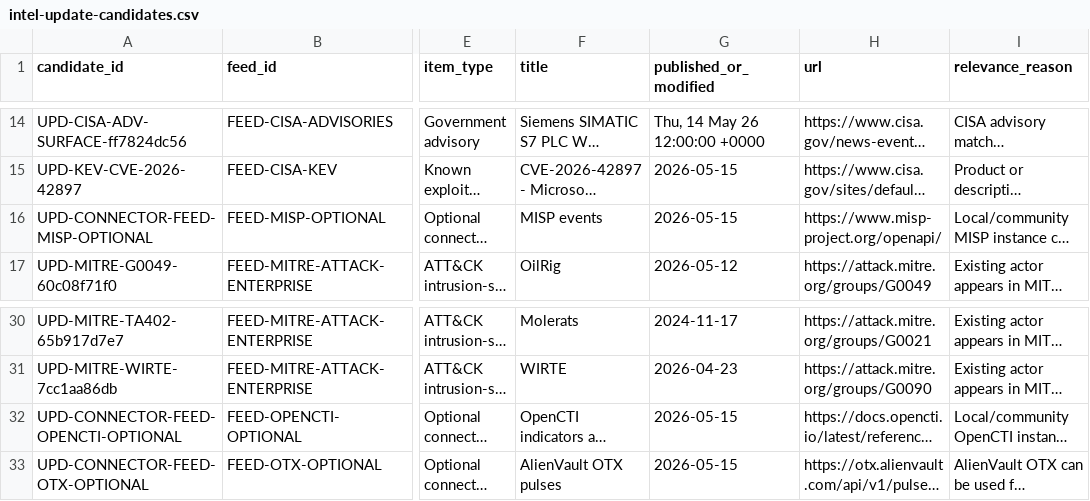
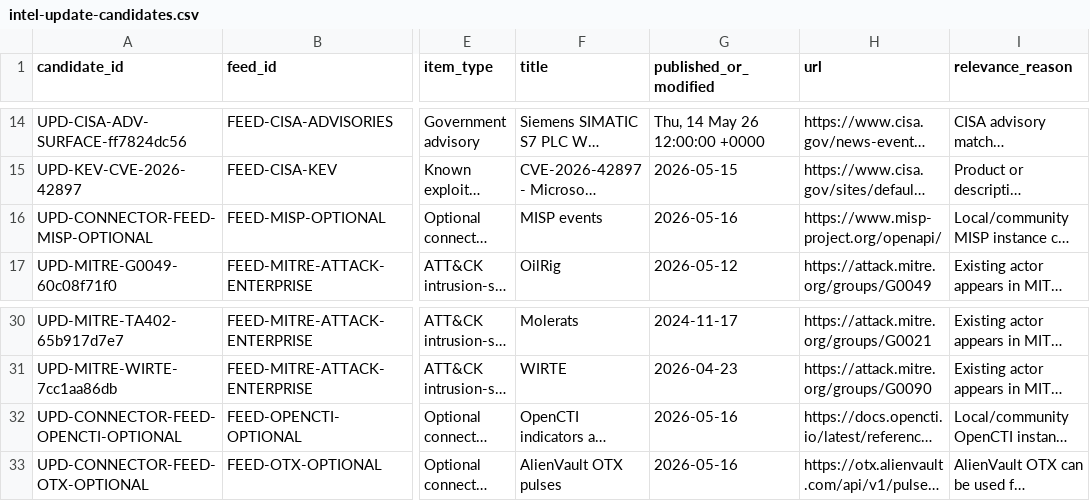
Before and after one commit to anpa1200/israel-government-threat-actors-cti, a CSV file: data/intel-update-candidates.csv, drawn as a sheet; only a part is shown, gaps mark what is left out; long unchanged cells end in …; the diff names each change by its address in the sheet, - before the commit and + after, or states it on an @@ line.

Commit message:
Refresh CTI feeds for v1.1

```diff
--- a/data/intel-update-candidates.csv
+++ b/data/intel-update-candidates.csv
-G16 (published_or_modified): 2026-05-15
+G16 (published_or_modified): 2026-05-16
-G32:G33 (published_or_modified): 2026-05-15
+G32:G33 (published_or_modified): 2026-05-16
```
Also changed, not shown: 35 other files.
